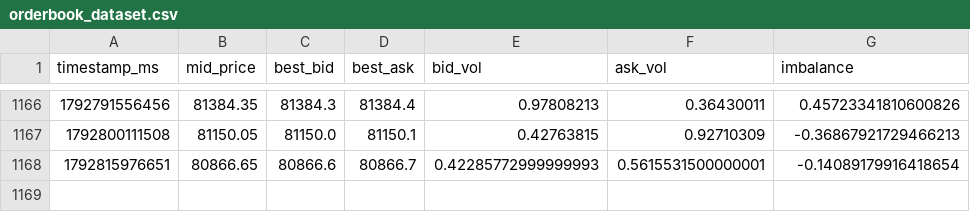
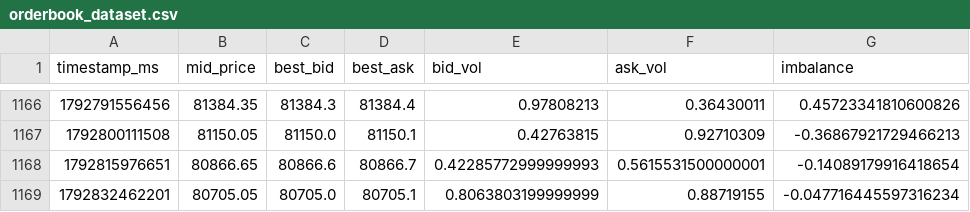
Before and after one commit to deardzaa/btc-okx-bot., a CSV file: orderbook_dataset.csv, drawn as a sheet; only a part is shown, gaps mark what is left out.

Commit message:
Update order book data [skip ci]

```diff
--- a/orderbook_dataset.csv
+++ b/orderbook_dataset.csv
@@ -1168 +1168,2 @@ timestamp_ms,mid_price,best_bid,best_ask,bid_vol,ask_vol,imbalance
 1792815976651,80866.65,80866.6,80866.7,0.42285772999999993,0.5615531500000001,-0.14089179916418654
+1792832462201,80705.05,80705.0,80705.1,0.8063803199999999,0.88719155,-0.047716445597316234
```
